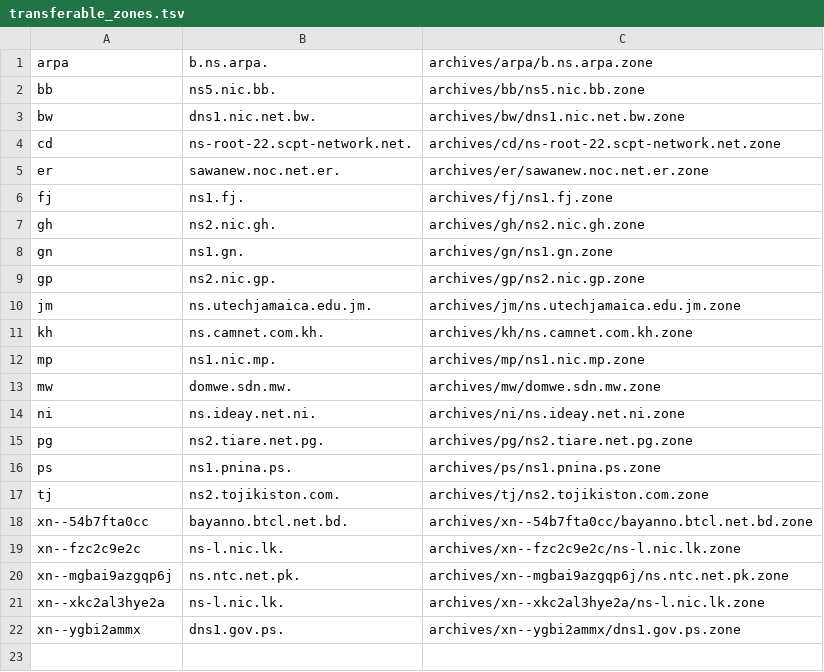
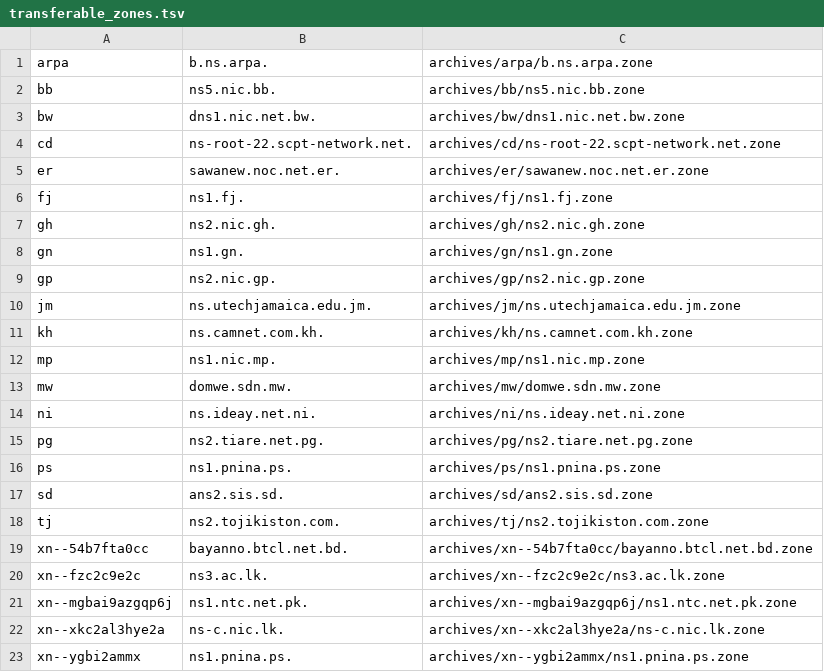
Before and after one commit to flotwig/TLDR-2, a TSV file: transferable_zones.tsv, drawn as a sheet.

```diff
--- a/transferable_zones.tsv
+++ b/transferable_zones.tsv
@@ -16,7 +16,8 @@ pg	ns2.tiare.net.pg.	archives/pg/ns2.tiare.net.pg.zone
 ps	ns1.pnina.ps.	archives/ps/ns1.pnina.ps.zone
+sd	ans2.sis.sd.	archives/sd/ans2.sis.sd.zone
 tj	ns2.tojikiston.com.	archives/tj/ns2.tojikiston.com.zone
 xn--54b7fta0cc	bayanno.btcl.net.bd.	archives/xn--54b7fta0cc/bayanno.btcl.net.bd.zone
-xn--fzc2c9e2c	ns-l.nic.lk.	archives/xn--fzc2c9e2c/ns-l.nic.lk.zone
-xn--mgbai9azgqp6j	ns.ntc.net.pk.	archives/xn--mgbai9azgqp6j/ns.ntc.net.pk.zone
-xn--xkc2al3hye2a	ns-l.nic.lk.	archives/xn--xkc2al3hye2a/ns-l.nic.lk.zone
-xn--ygbi2ammx	dns1.gov.ps.	archives/xn--ygbi2ammx/dns1.gov.ps.zone
+xn--fzc2c9e2c	ns3.ac.lk.	archives/xn--fzc2c9e2c/ns3.ac.lk.zone
+xn--mgbai9azgqp6j	ns1.ntc.net.pk.	archives/xn--mgbai9azgqp6j/ns1.ntc.net.pk.zone
+xn--xkc2al3hye2a	ns-c.nic.lk.	archives/xn--xkc2al3hye2a/ns-c.nic.lk.zone
+xn--ygbi2ammx	ns1.pnina.ps.	archives/xn--ygbi2ammx/ns1.pnina.ps.zone
```
Also changed, not shown: 10 other files.
